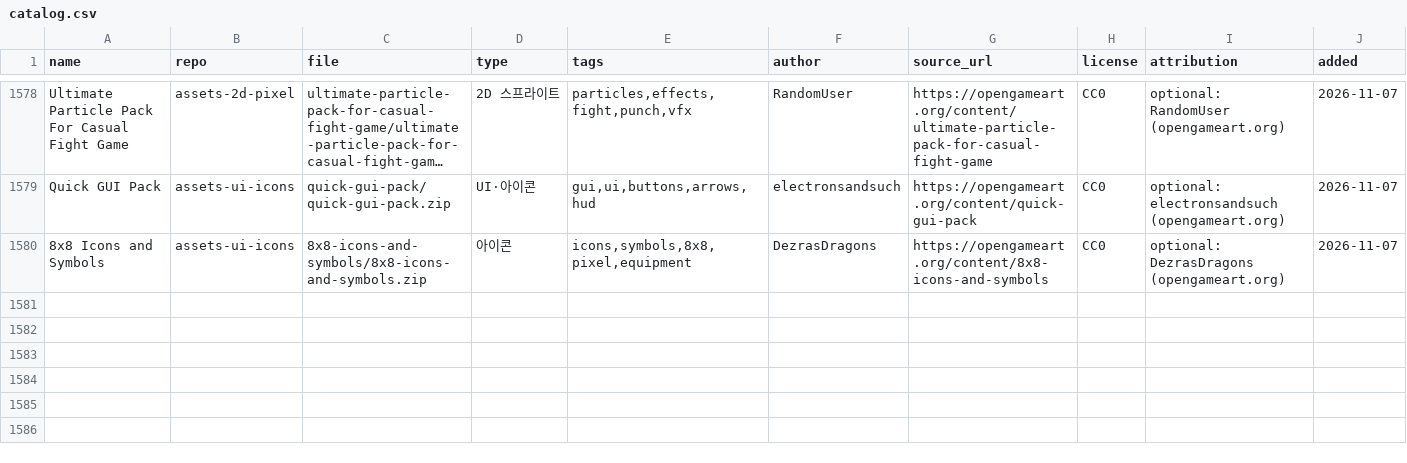
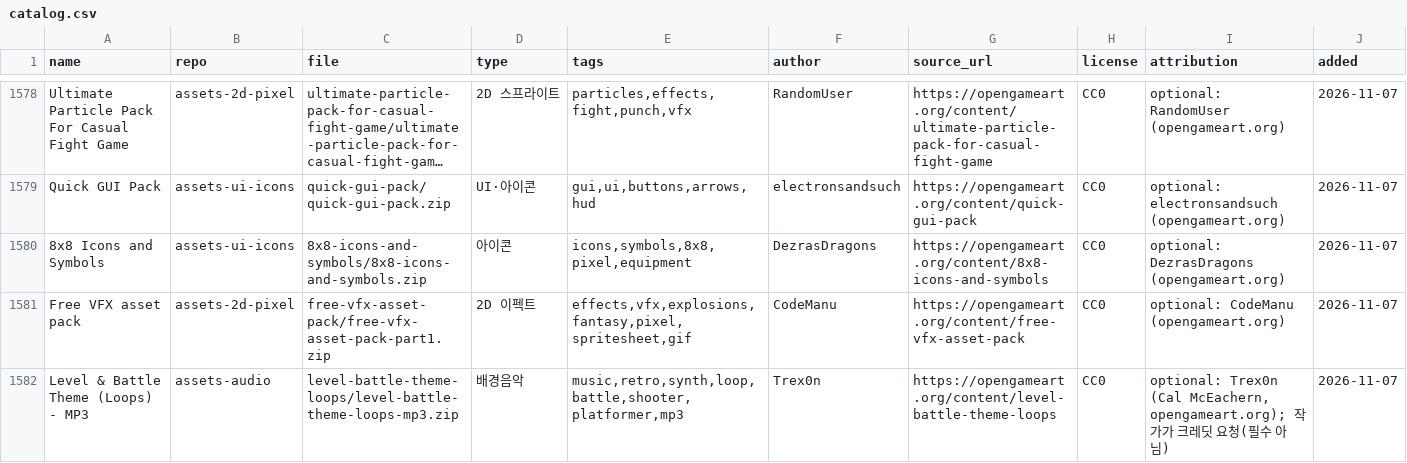
Before and after one commit to sigco3111/game-asset-catalog, a CSV file: catalog.csv, drawn as a sheet; only a part is shown, gaps mark what is left out; long unchanged cells end in …; rows hold the shown columns only; the diff covers the shown part only; the diff names each change by its address in the sheet, - before the commit and + after, or states it on an @@ line.

```diff
--- a/catalog.csv
+++ b/catalog.csv
+row 1581: Free VFX asset pack | assets-2d-pixel | free-vfx-asset-pack/free-vfx-asset-pack-part1.zip | 2D 이펙트 | effects,vfx,explosions,fantasy,pixel,spritesheet,gif | CodeManu | https://opengameart.org/content/free-vfx-asset-pack | CC0 | optional: CodeManu (opengameart.org) | 2026-11-07
+row 1582: Level & Battle Theme (Loops) - MP3 | assets-audio | level-battle-theme-loops/level-battle-theme-loops-mp3.zip | 배경음악 | music,retro,synth,loop,battle,shooter,platformer,mp3 | Trex0n | https://opengameart.org/content/level-battle-theme-loops | CC0 | optional: Trex0n (Cal McEachern, opengameart.org); 작가가 크레딧 요청(필수 아님) | 2026-11-07
```
Also changed, not shown: 5 added rows elsewhere in this file, 1 other file.
